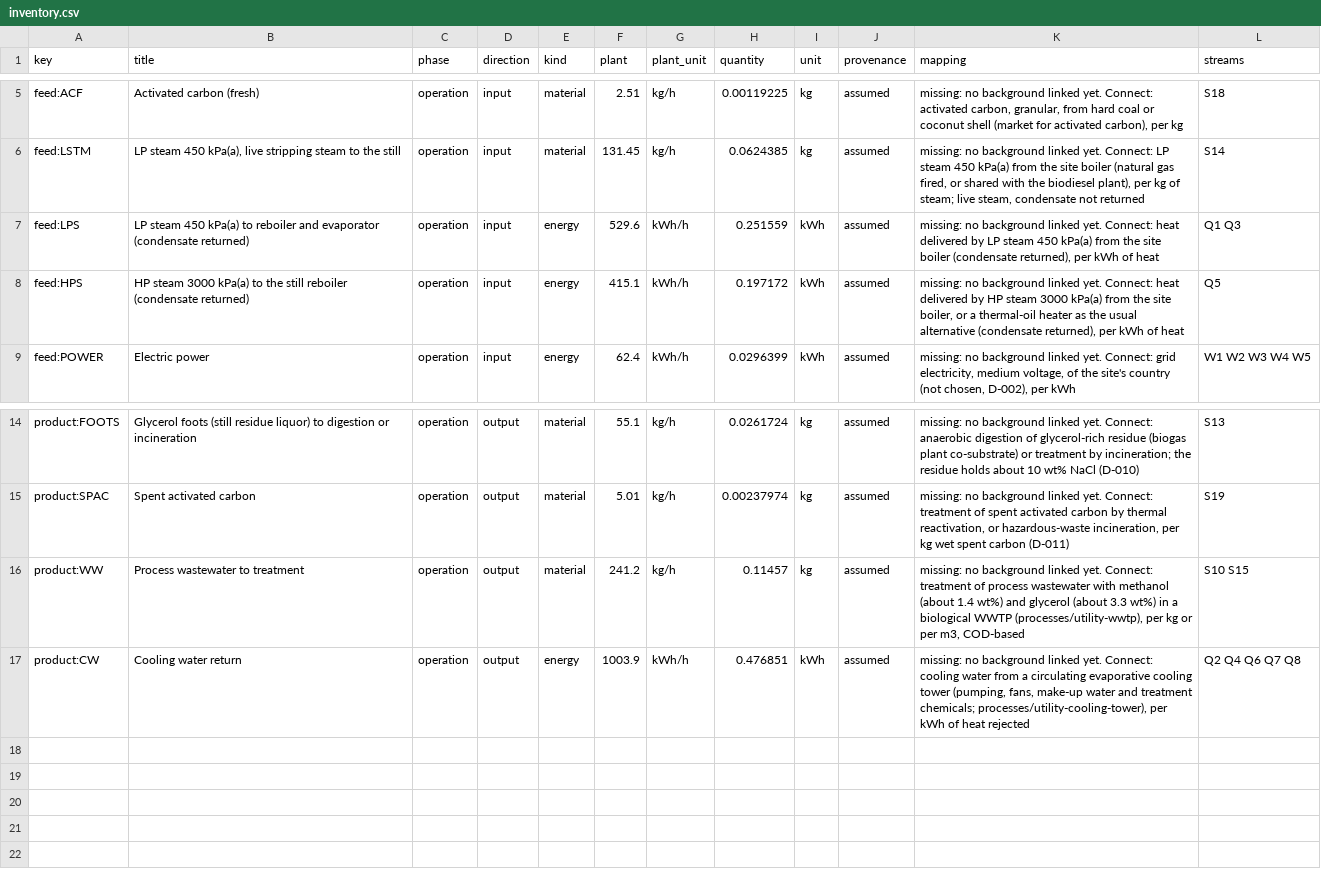
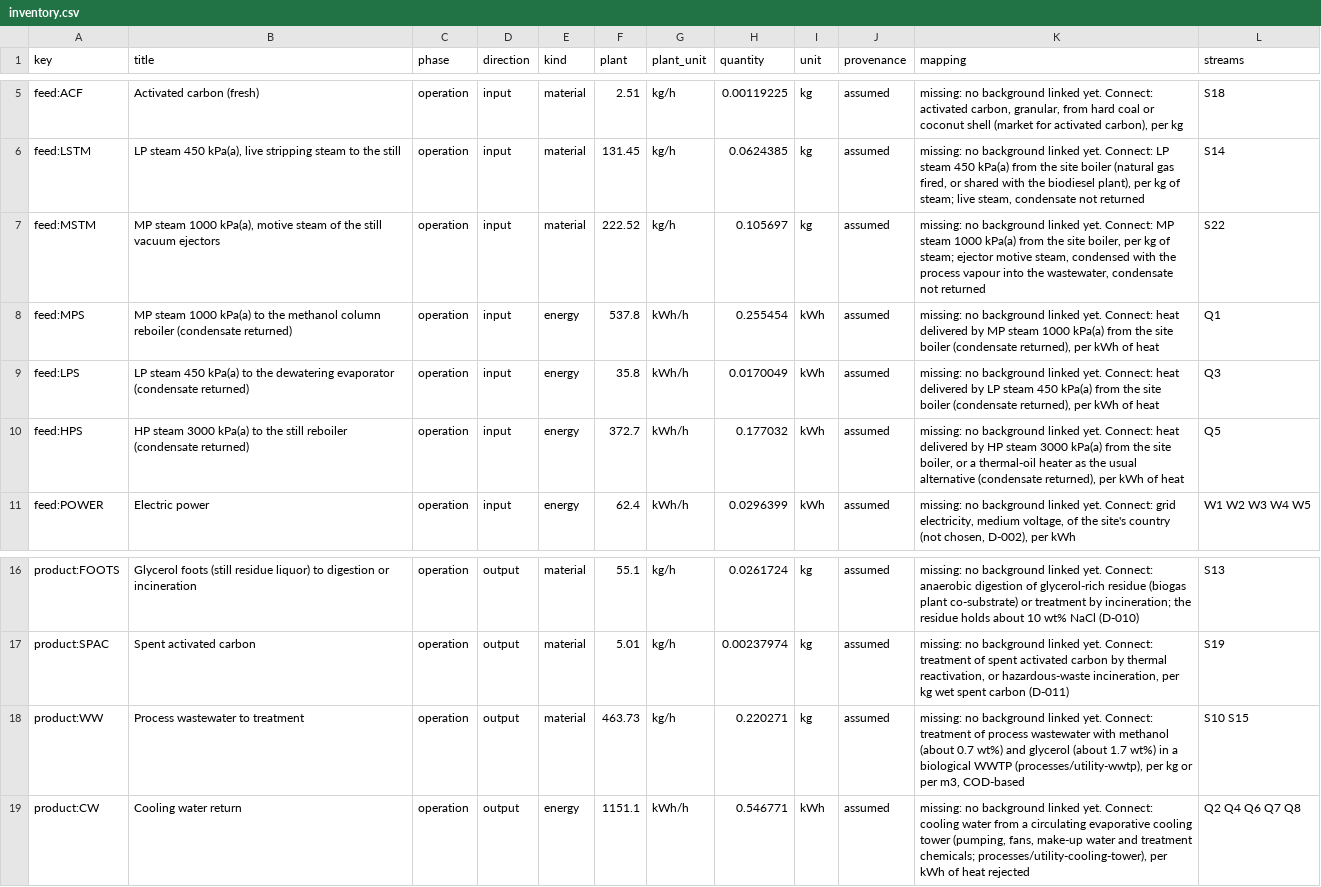
Before and after one commit to ChemE-as-Code/process-library, a CSV file: processes/glycerol-1/lca/inventory.csv, drawn as a sheet; only a part is shown, gaps mark what is left out.

```diff
--- a/processes/glycerol-1/lca/inventory.csv
+++ b/processes/glycerol-1/lca/inventory.csv
@@ -6,4 +6,6 @@ feed:ACF,Activated carbon (fresh),operation,input,material,2.51,kg/h,0.00119225,
 feed:LSTM,"LP steam 450 kPa(a), live stripping steam to the still",operation,input,material,131.45,kg/h,0.0624385,kg,assumed,"missing: no background linked yet. Connect: LP steam 450 kPa(a) from the site boiler (natural gas fired, or shared with the biodiesel plant), per kg of steam; live steam, condensate not returned",S14
-feed:LPS,LP steam 450 kPa(a) to reboiler and evaporator (condensate returned),operation,input,energy,529.6,kWh/h,0.251559,kWh,assumed,"missing: no background linked yet. Connect: heat delivered by LP steam 450 kPa(a) from the site boiler (condensate returned), per kWh of heat",Q1 Q3
-feed:HPS,HP steam 3000 kPa(a) to the still reboiler (condensate returned),operation,input,energy,415.1,kWh/h,0.197172,kWh,assumed,"missing: no background linked yet. Connect: heat delivered by HP steam 3000 kPa(a) from the site boiler, or a thermal-oil heater as the usual alternative (condensate returned), per kWh of heat",Q5
+feed:MSTM,"MP steam 1000 kPa(a), motive steam of the still vacuum ejectors",operation,input,material,222.52,kg/h,0.105697,kg,assumed,"missing: no background linked yet. Connect: MP steam 1000 kPa(a) from the site boiler, per kg of steam; ejector motive steam, condensed with the process vapour into the wastewater, condensate not returned",S22
+feed:MPS,MP steam 1000 kPa(a) to the methanol column reboiler (condensate returned),operation,input,energy,537.8,kWh/h,0.255454,kWh,assumed,"missing: no background linked yet. Connect: heat delivered by MP steam 1000 kPa(a) from the site boiler (condensate returned), per kWh of heat",Q1
+feed:LPS,LP steam 450 kPa(a) to the dewatering evaporator (condensate returned),operation,input,energy,35.8,kWh/h,0.0170049,kWh,assumed,"missing: no background linked yet. Connect: heat delivered by LP steam 450 kPa(a) from the site boiler (condensate returned), per kWh of heat",Q3
+feed:HPS,HP steam 3000 kPa(a) to the still reboiler (condensate returned),operation,input,energy,372.7,kWh/h,0.177032,kWh,assumed,"missing: no background linked yet. Connect: heat delivered by HP steam 3000 kPa(a) from the site boiler, or a thermal-oil heater as the usual alternative (condensate returned), per kWh of heat",Q5
 feed:POWER,Electric power,operation,input,energy,62.4,kWh/h,0.0296399,kWh,assumed,"missing: no background linked yet. Connect: grid electricity, medium voltage, of the site's country (not chosen, D-002), per kWh",W1 W2 W3 W4 W5
@@ -15,3 +17,3 @@ product:FOOTS,Glycerol foots (still residue liquor) to digestion or incineration
 product:SPAC,Spent activated carbon,operation,output,material,5.01,kg/h,0.00237974,kg,assumed,"missing: no background linked yet. Connect: treatment of spent activated carbon by thermal reactivation, or hazardous-waste incineration, per kg wet spent carbon (D-011)",S19
-product:WW,Process wastewater to treatment,operation,output,material,241.2,kg/h,0.11457,kg,assumed,"missing: no background linked yet. Connect: treatment of process wastewater with methanol (about 1.4 wt%) and glycerol (about 3.3 wt%) in a biological WWTP (processes/utility-wwtp), per kg or per m3, COD-based",S10 S15
-product:CW,Cooling water return,operation,output,energy,1003.9,kWh/h,0.476851,kWh,assumed,"missing: no background linked yet. Connect: cooling water from a circulating evaporative cooling tower (pumping, fans, make-up water and treatment chemicals; processes/utility-cooling-tower), per kWh of heat rejected",Q2 Q4 Q6 Q7 Q8
+product:WW,Process wastewater to treatment,operation,output,material,463.73,kg/h,0.220271,kg,assumed,"missing: no background linked yet. Connect: treatment of process wastewater with methanol (about 0.7 wt%) and glycerol (about 1.7 wt%) in a biological WWTP (processes/utility-wwtp), per kg or per m3, COD-based",S10 S15
+product:CW,Cooling water return,operation,output,energy,1151.1,kWh/h,0.546771,kWh,assumed,"missing: no background linked yet. Connect: cooling water from a circulating evaporative cooling tower (pumping, fans, make-up water and treatment chemicals; processes/utility-cooling-tower), per kWh of heat rejected",Q2 Q4 Q6 Q7 Q8
```
Also changed, not shown: processes/glycerol-1/lca/gaps.csv, processes/glycerol-1/lca/results.csv, 15 other files.
